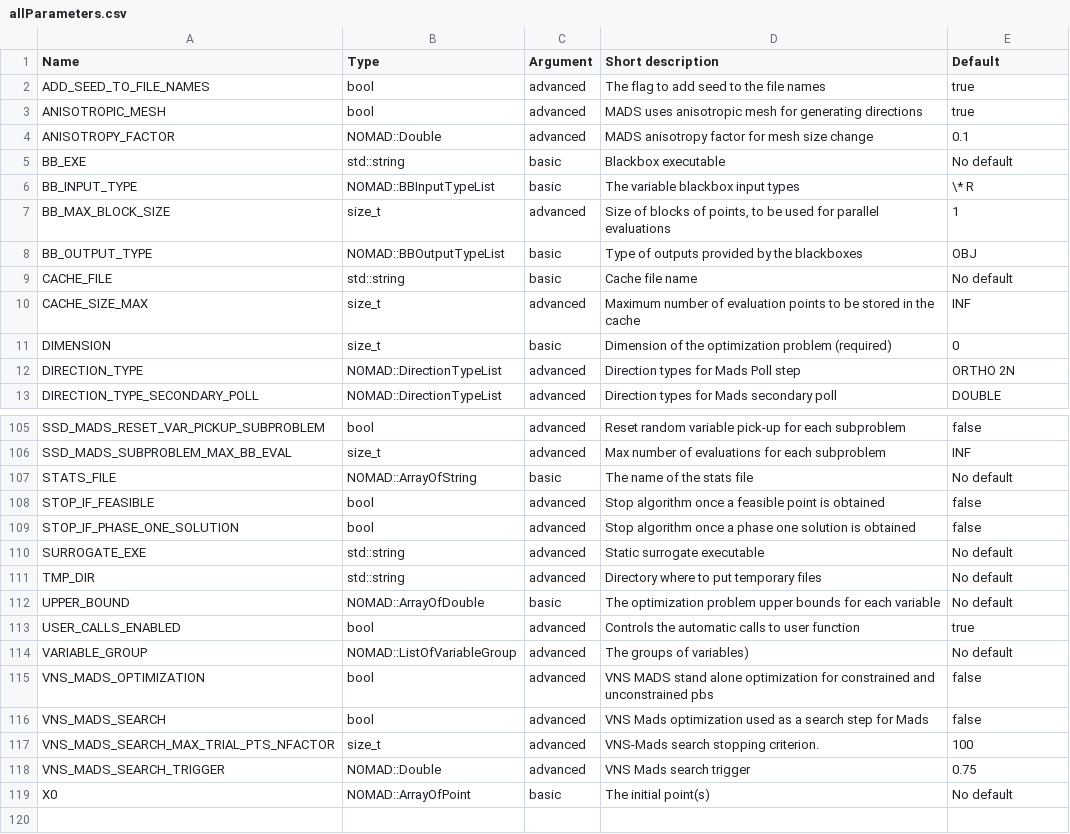
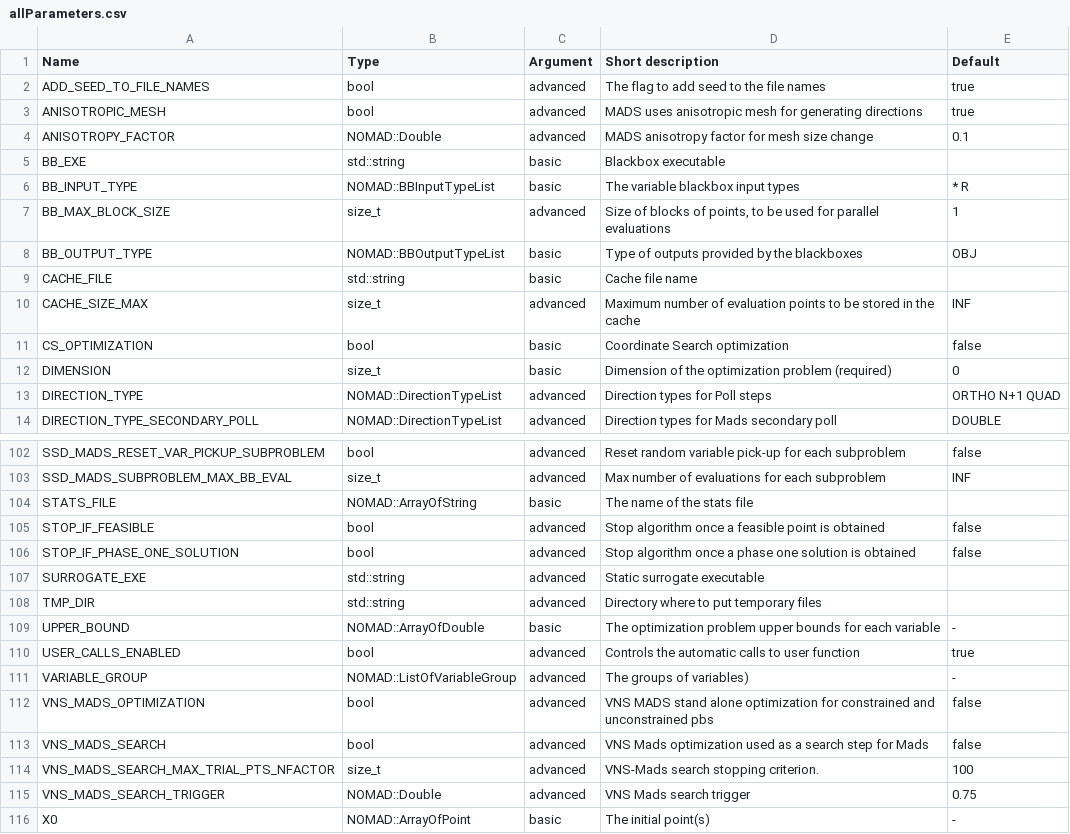
Before and after one commit to bbopt/nomad, a CSV file: doc/user_guide/source/allParameters.csv, drawn as a sheet; only a part is shown, gaps mark what is left out; the diff covers the shown part only.

```diff
--- a/doc/user_guide/source/allParameters.csv
+++ b/doc/user_guide/source/allParameters.csv
@@ -5,2 +5,2 @@ ANISOTROPY_FACTOR,NOMAD::Double,advanced,"MADS anisotropy factor for mesh size c
-BB_EXE,std::string,basic,"Blackbox executable",No default
-BB_INPUT_TYPE,NOMAD::BBInputTypeList,basic,"The variable blackbox input types",\* R
+BB_EXE,std::string,basic," Blackbox executable ",
+BB_INPUT_TYPE,NOMAD::BBInputTypeList,basic," The variable blackbox input types ",* R
@@ -9 +9 @@ BB_OUTPUT_TYPE,NOMAD::BBOutputTypeList,basic,"Type of outputs provided by the bl
-CACHE_FILE,std::string,basic,"Cache file name",No default
+CACHE_FILE,std::string,basic," Cache file name ",
@@ -10,0 +11 @@ CACHE_SIZE_MAX,size_t,advanced,"Maximum number of evaluation points to be stored
+CS_OPTIMIZATION,bool,basic," Coordinate Search optimization ",false
@@ -12 +13 @@ DIMENSION,size_t,basic,"Dimension of the optimization problem (required)",0
-DIRECTION_TYPE,NOMAD::DirectionTypeList,advanced,"Direction types for Mads Poll step",ORTHO 2N
+DIRECTION_TYPE,NOMAD::DirectionTypeList,advanced," Direction types for Poll steps ",ORTHO N+1 QUAD
@@ -107 +105 @@ SSD_MADS_SUBPROBLEM_MAX_BB_EVAL,size_t,advanced,"Max number of evaluations for e
-STATS_FILE,NOMAD::ArrayOfString,basic,"The name of the stats file",No default
+STATS_FILE,NOMAD::ArrayOfString,basic," The name of the stats file ",
@@ -110,3 +108,3 @@ STOP_IF_PHASE_ONE_SOLUTION,bool,advanced,"Stop algorithm once a phase one soluti
-SURROGATE_EXE,std::string,advanced,"Static surrogate executable",No default
-TMP_DIR,std::string,advanced,"Directory where to put temporary files",No default
-UPPER_BOUND,NOMAD::ArrayOfDouble,basic,"The optimization problem upper bounds for each variable",No default
+SURROGATE_EXE,std::string,advanced," Static surrogate executable ",
+TMP_DIR,std::string,advanced," Directory where to put temporary files ",
+UPPER_BOUND,NOMAD::ArrayOfDouble,basic," The optimization problem upper bounds for each variable ",-
@@ -114 +112 @@ USER_CALLS_ENABLED,bool,advanced,"Controls the automatic calls to user function"
-VARIABLE_GROUP,NOMAD::ListOfVariableGroup,advanced,"The groups of variables)",No default
+VARIABLE_GROUP,NOMAD::ListOfVariableGroup,advanced," The groups of variables) ",-
@@ -119 +117 @@ VNS_MADS_SEARCH_TRIGGER,NOMAD::Double,advanced,"VNS Mads search trigger",0.75
-X0,NOMAD::ArrayOfPoint,basic,"The initial point(s)",No default
+X0,NOMAD::ArrayOfPoint,basic," The initial point(s) ",-
```
Also changed, not shown: 1 added row, 5 removed rows, 3 moved rows and 31 edited cells elsewhere in this file.
